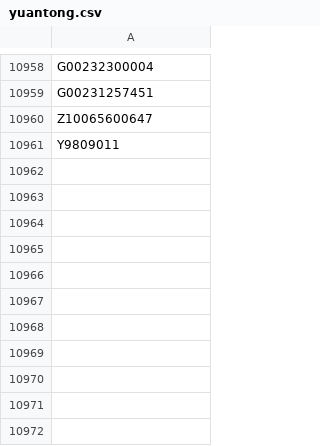
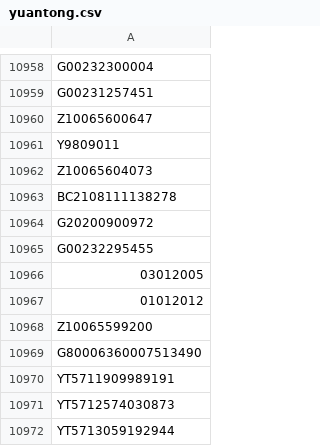
Before and after one commit to gnosis-xian/identify_express_via_waybillno, a CSV file: data_set/yuantong.csv, drawn as a sheet; only a part is shown, gaps mark what is left out; the diff names each change by its address in the sheet, - before the commit and + after, or states it on an @@ line.

Commit message:
update data sets.

```diff
--- a/data_set/yuantong.csv
+++ b/data_set/yuantong.csv
+row 10962: Z10065604073
+row 10963: BC2108111138278
+row 10964: G20200900972
+row 10965: G00232295455
+row 10966: 03012005
+row 10967: 01012012
+row 10968: Z10065599200
+row 10969: G80006360007513490
+row 10970: YT5711909989191
+row 10971: YT5712574030873
+row 10972: YT5713059192944
```
Also changed, not shown: data_set/huitongkuaidi.csv, data_set/yunda.csv, 1 other file.
